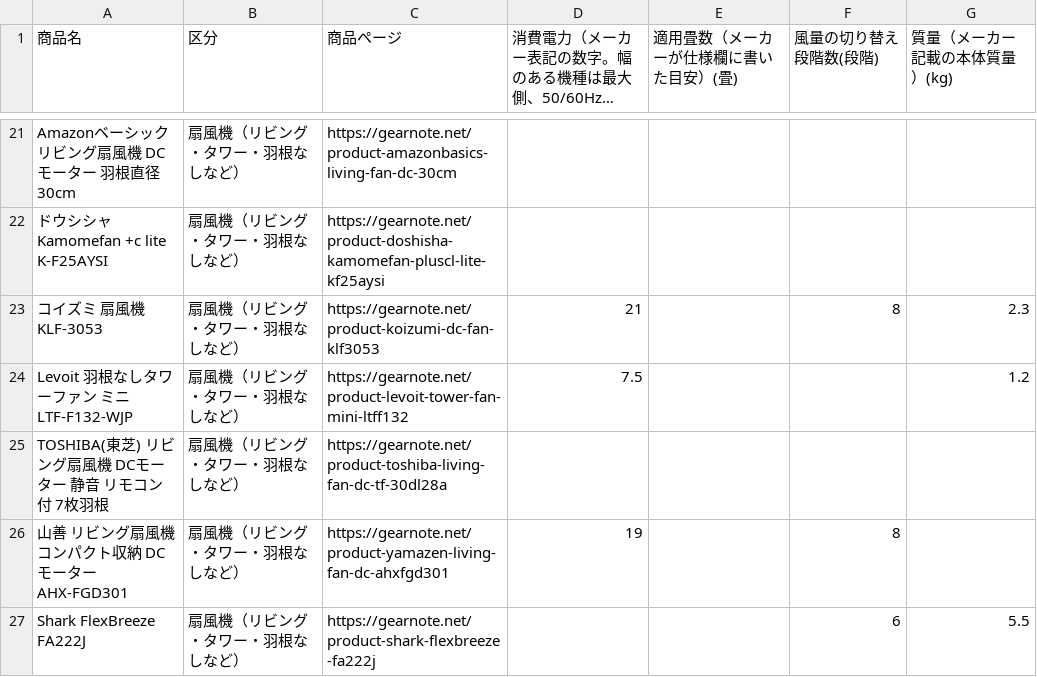
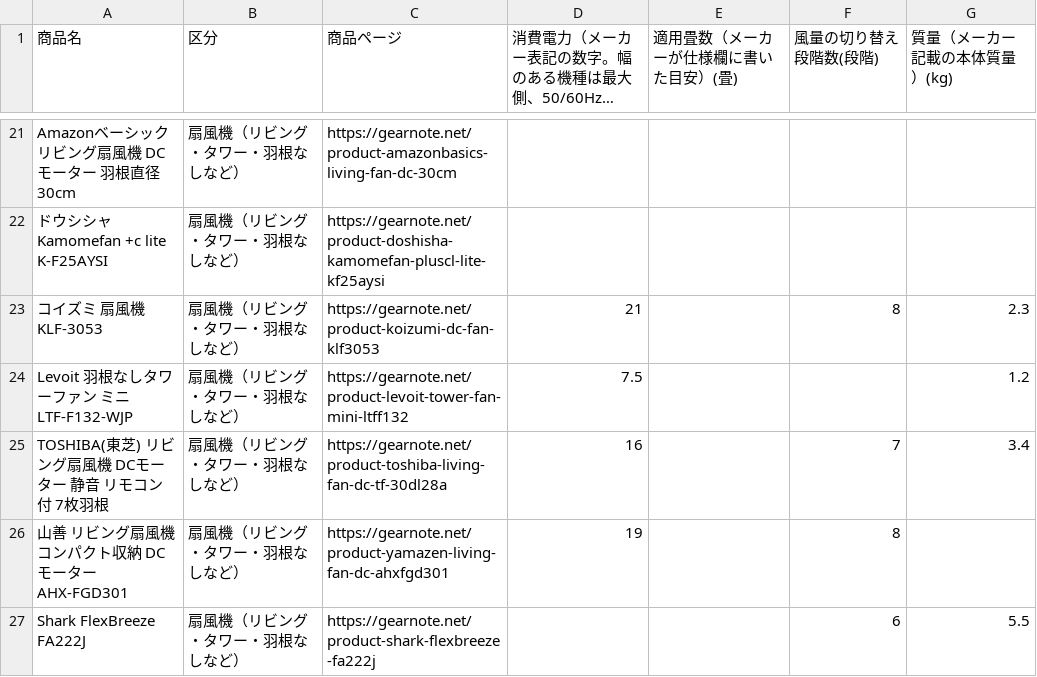
Before and after one commit to gearnote/gearnote-site, a CSV file: data-circulator-fan.csv, drawn as a sheet; only a part is shown, gaps mark what is left out; long unchanged cells end in ….

Commit message:
Toshiba living fan: maker block (TF-30DL28), data row; circulator guide: dB count 7 with Levoit mini + macaron rows

```diff
--- a/data-circulator-fan.csv
+++ b/data-circulator-fan.csv
@@ -24,3 +24,3 @@ Amazonベーシック リビング扇風機 DCモーター 羽根直径30cm,扇
 Levoit 羽根なしタワーファン ミニ LTF-F132-WJP,扇風機（リビング・タワー・羽根なしなど）,https://gearnote.net/product-levoit-tower-fan-mini-ltff132,7.5,,,1.2
-TOSHIBA(東芝) リビング扇風機 DCモーター 静音 リモコン付 7枚羽根,扇風機（リビング・タワー・羽根なしなど）,https://gearnote.net/product-toshiba-living-fan-dc-tf-30dl28a,,,,
+TOSHIBA(東芝) リビング扇風機 DCモーター 静音 リモコン付 7枚羽根,扇風機（リビング・タワー・羽根なしなど）,https://gearnote.net/product-toshiba-living-fan-dc-tf-30dl28a,16,,7,3.4
 山善 リビング扇風機 コンパクト収納 DCモーター AHX-FGD301,扇風機（リビング・タワー・羽根なしなど）,https://gearnote.net/product-yamazen-living-fan-dc-ahxfgd301,19,,8,
```
Also changed, not shown: 5 other files.
